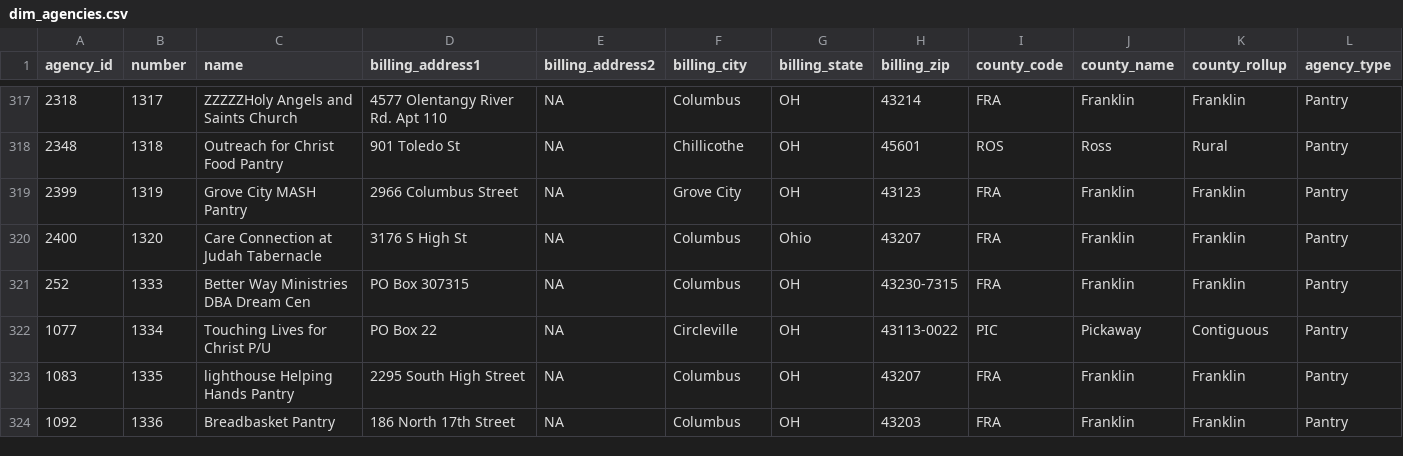
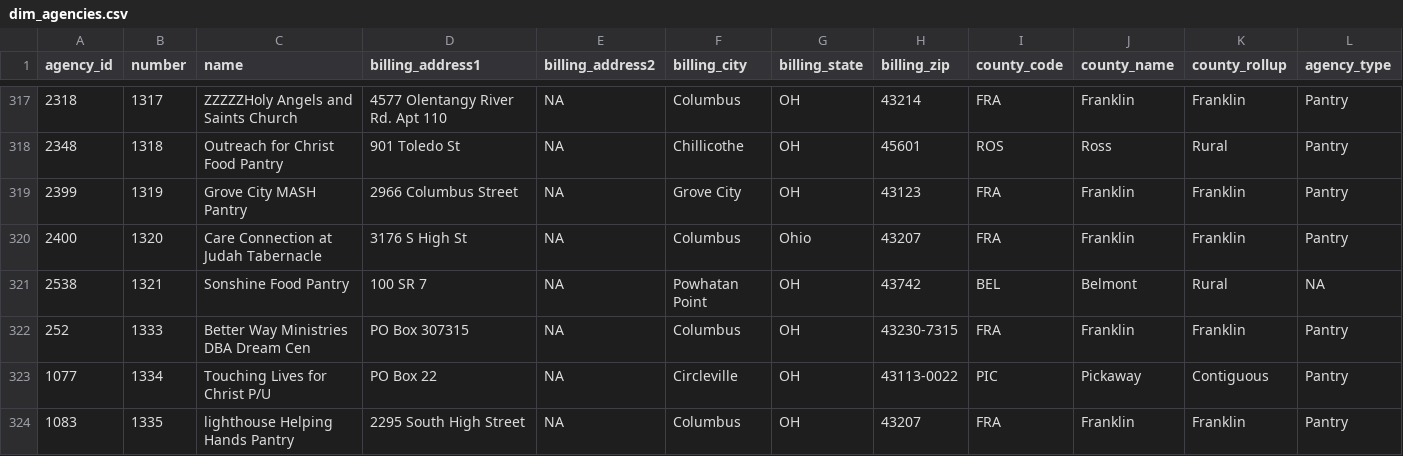
Before and after one commit to allison-broccolo/data-io-2021-velocity, a CSV file: data/dim_agencies.csv, drawn as a sheet; only a part is shown, gaps mark what is left out; the shorter side is filled out with more unchanged rows; rows hold the shown columns only; the diff covers the shown part only; the diff names each change by its address in the sheet, - before the commit and + after, or states it on an @@ line.

```diff
--- a/data/dim_agencies.csv
+++ b/data/dim_agencies.csv
+row 321: 2538 | 1321 | Sonshine Food Pantry | 100 SR 7 | NA | Powhatan Point | OH | 43742 | BEL | Belmont | Rural | NA
```
Also changed, not shown: 1 added row and 9 edited cells elsewhere in this file, data/fact_inventory.csv, 1 other file.
